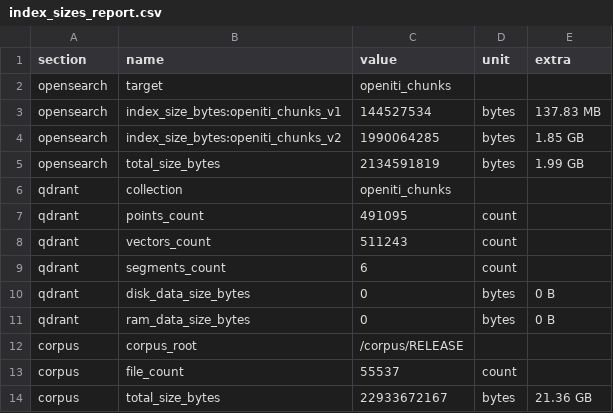
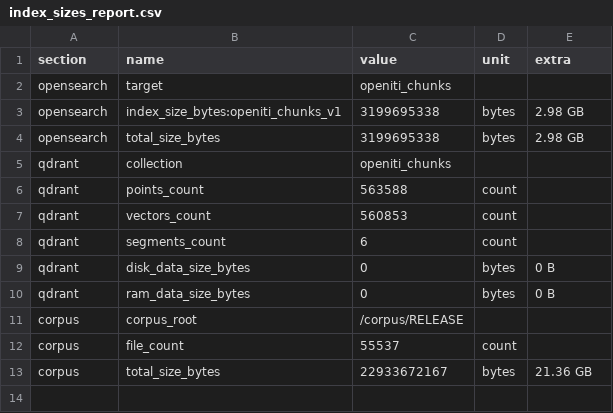
Before and after one commit to waynegraham/openiti-discovery, a CSV file: data/eval/output/metrics/index_sizes_report.csv, drawn as a sheet.

Commit message:
Add initial report

```diff
--- a/data/eval/output/metrics/index_sizes_report.csv
+++ b/data/eval/output/metrics/index_sizes_report.csv
@@ -2,8 +2,7 @@ section,name,value,unit,extra
 opensearch,target,openiti_chunks,,
-opensearch,index_size_bytes:openiti_chunks_v1,144527534,bytes,137.83 MB
-opensearch,index_size_bytes:openiti_chunks_v2,1990064285,bytes,1.85 GB
-opensearch,total_size_bytes,2134591819,bytes,1.99 GB
+opensearch,index_size_bytes:openiti_chunks_v1,3199695338,bytes,2.98 GB
+opensearch,total_size_bytes,3199695338,bytes,2.98 GB
 qdrant,collection,openiti_chunks,,
-qdrant,points_count,491095,count,
-qdrant,vectors_count,511243,count,
+qdrant,points_count,563588,count,
+qdrant,vectors_count,560853,count,
 qdrant,segments_count,6,count,
```
Also changed, not shown: 2 other files.
